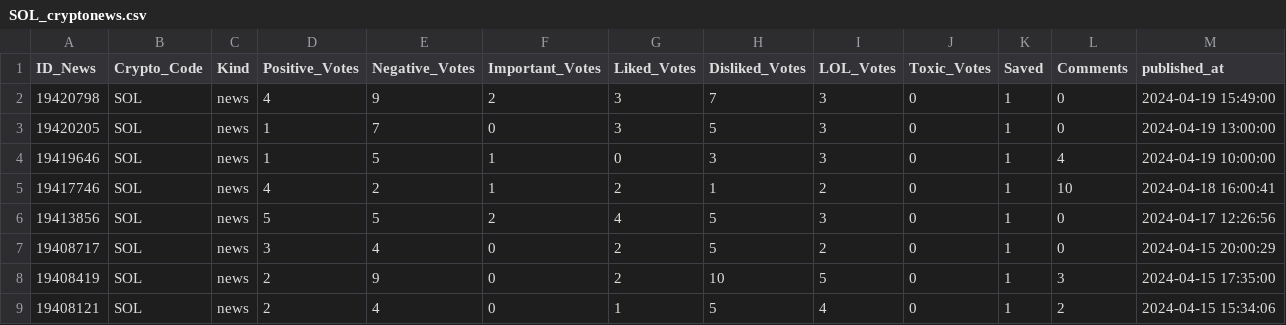
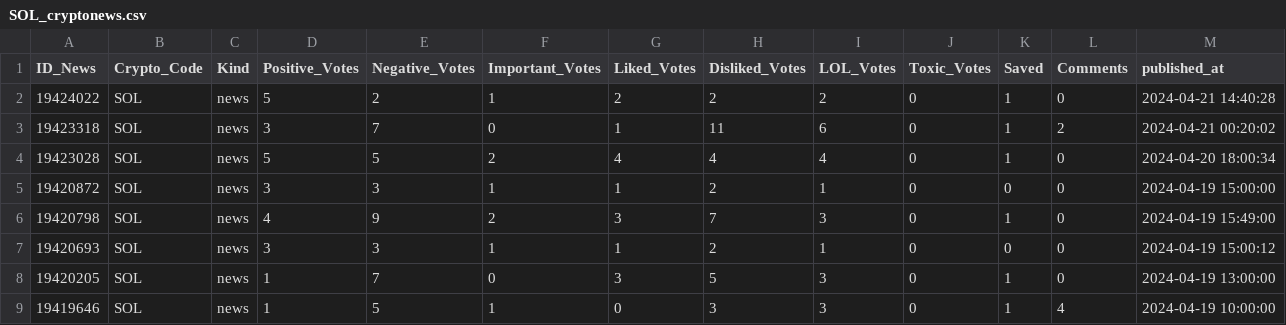
Before and after one commit to thuerand/Gruppenarbeit_ADS, a CSV file: Data_cryptonews/SOL_cryptonews.csv, drawn as a sheet; only a part is shown; the shorter side is filled out with more unchanged rows; rows hold the shown columns only; the diff names each change by its address in the sheet, - before the commit and + after, or states it on an @@ line.

```diff
--- a/Data_cryptonews/SOL_cryptonews.csv
+++ b/Data_cryptonews/SOL_cryptonews.csv
+row 2: 19424022 | SOL | news | 5 | 2 | 1 | 2 | 2 | 2 | 0 | 1 | 0 | 2024-04-21 14:40:28
+row 3: 19423318 | SOL | news | 3 | 7 | 0 | 1 | 11 | 6 | 0 | 1 | 2 | 2024-04-21 00:20:02
+row 4: 19423028 | SOL | news | 5 | 5 | 2 | 4 | 4 | 4 | 0 | 1 | 0 | 2024-04-20 18:00:34
+row 5: 19420872 | SOL | news | 3 | 3 | 1 | 1 | 2 | 1 | 0 | 0 | 0 | 2024-04-19 15:00:00
+row 7: 19420693 | SOL | news | 3 | 3 | 1 | 1 | 2 | 1 | 0 | 0 | 0 | 2024-04-19 15:00:12
```
Also changed, not shown: Data_cryptonews/BTC_cryptonews.csv, Data_cryptonews/ETH_cryptonews.csv, 11 other files.
